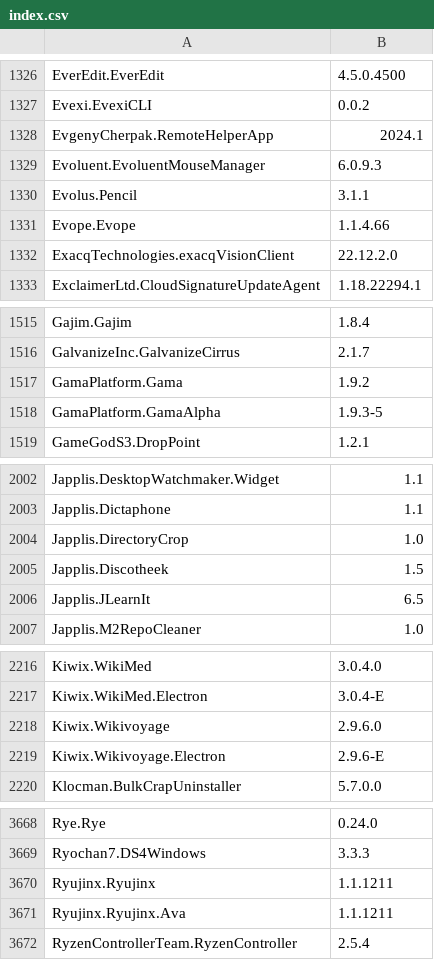
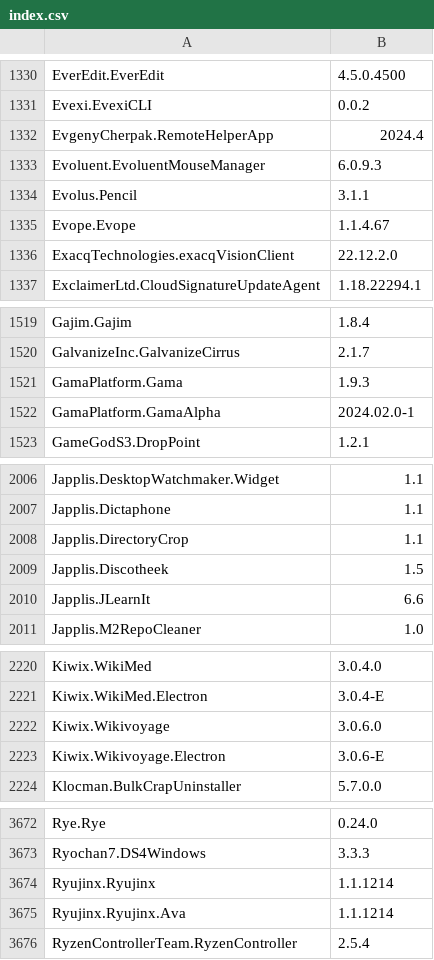
Before and after one commit to svrooij/winget-pkgs-index, a CSV file: index.csv, drawn as a sheet; only a part is shown, gaps mark what is left out; the diff covers the shown part only.

```diff
--- a/index.csv
+++ b/index.csv
@@ -1327,6 +1331,6 @@
 "Evexi.EvexiCLI","0.0.2"
-"EvgenyCherpak.RemoteHelperApp","2024.1"
+"EvgenyCherpak.RemoteHelperApp","2024.4"
 "Evoluent.EvoluentMouseManager","6.0.9.3"
 "Evolus.Pencil","3.1.1"
-"Evope.Evope","1.1.4.66"
+"Evope.Evope","1.1.4.67"
 "ExacqTechnologies.exacqVisionClient","22.12.2.0"
@@ -1516,4 +1520,4 @@
 "GalvanizeInc.GalvanizeCirrus","2.1.7"
-"GamaPlatform.Gama","1.9.2"
-"GamaPlatform.GamaAlpha","1.9.3-5"
+"GamaPlatform.Gama","1.9.3"
+"GamaPlatform.GamaAlpha","2024.02.0-1"
 "GameGodS3.DropPoint","1.2.1"
@@ -2003,5 +2007,5 @@
 "Japplis.Dictaphone","1.1"
-"Japplis.DirectoryCrop","1.0"
+"Japplis.DirectoryCrop","1.1"
 "Japplis.Discotheek","1.5"
-"Japplis.JLearnIt","6.5"
+"Japplis.JLearnIt","6.6"
 "Japplis.M2RepoCleaner","1.0"
@@ -2217,4 +2221,4 @@
 "Kiwix.WikiMed.Electron","3.0.4-E"
-"Kiwix.Wikivoyage","2.9.6.0"
-"Kiwix.Wikivoyage.Electron","2.9.6-E"
+"Kiwix.Wikivoyage","3.0.6.0"
+"Kiwix.Wikivoyage.Electron","3.0.6-E"
 "Klocman.BulkCrapUninstaller","5.7.0.0"
@@ -3669,4 +3673,4 @@
 "Ryochan7.DS4Windows","3.3.3"
-"Ryujinx.Ryujinx","1.1.1211"
-"Ryujinx.Ryujinx.Ava","1.1.1211"
+"Ryujinx.Ryujinx","1.1.1214"
+"Ryujinx.Ryujinx.Ava","1.1.1214"
 "RyzenControllerTeam.RyzenController","2.5.4"
```
Also changed, not shown: 7 added rows, 2 removed rows and 69 edited cells elsewhere in this file, 1 other file.
